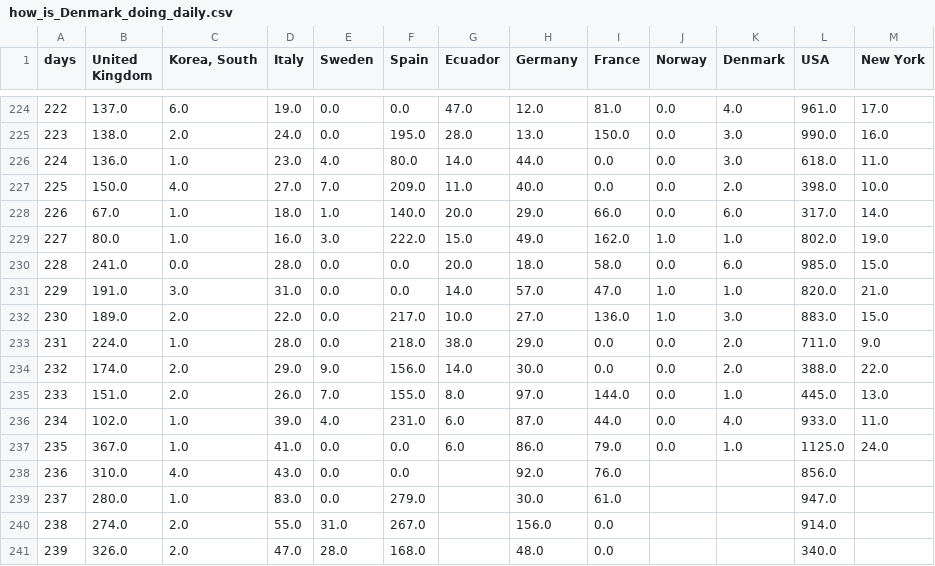
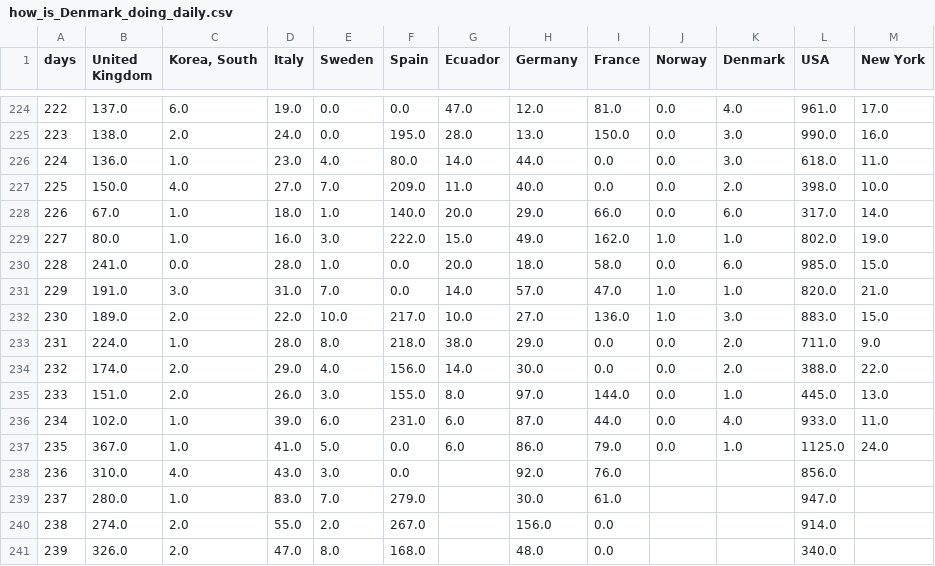
Before and after one commit to cboesgaard/how_is_Denmark_doing, a CSV file: data/how_is_Denmark_doing_daily.csv, drawn as a sheet; only a part is shown, gaps mark what is left out.

```diff
--- a/data/how_is_Denmark_doing_daily.csv
+++ b/data/how_is_Denmark_doing_daily.csv
@@ -229,13 +229,13 @@ days,United Kingdom,"Korea, South",Italy,Sweden,Spain,Ecuador,Germany,France,Nor
 227,80.0,1.0,16.0,3.0,222.0,15.0,49.0,162.0,1.0,1.0,802.0,19.0
-228,241.0,0.0,28.0,0.0,0.0,20.0,18.0,58.0,0.0,6.0,985.0,15.0
-229,191.0,3.0,31.0,0.0,0.0,14.0,57.0,47.0,1.0,1.0,820.0,21.0
-230,189.0,2.0,22.0,0.0,217.0,10.0,27.0,136.0,1.0,3.0,883.0,15.0
-231,224.0,1.0,28.0,0.0,218.0,38.0,29.0,0.0,0.0,2.0,711.0,9.0
-232,174.0,2.0,29.0,9.0,156.0,14.0,30.0,0.0,0.0,2.0,388.0,22.0
-233,151.0,2.0,26.0,7.0,155.0,8.0,97.0,144.0,0.0,1.0,445.0,13.0
-234,102.0,1.0,39.0,4.0,231.0,6.0,87.0,44.0,0.0,4.0,933.0,11.0
-235,367.0,1.0,41.0,0.0,0.0,6.0,86.0,79.0,0.0,1.0,1125.0,24.0
-236,310.0,4.0,43.0,0.0,0.0,,92.0,76.0,,,856.0,
-237,280.0,1.0,83.0,0.0,279.0,,30.0,61.0,,,947.0,
-238,274.0,2.0,55.0,31.0,267.0,,156.0,0.0,,,914.0,
-239,326.0,2.0,47.0,28.0,168.0,,48.0,0.0,,,340.0,
+228,241.0,0.0,28.0,1.0,0.0,20.0,18.0,58.0,0.0,6.0,985.0,15.0
+229,191.0,3.0,31.0,7.0,0.0,14.0,57.0,47.0,1.0,1.0,820.0,21.0
+230,189.0,2.0,22.0,10.0,217.0,10.0,27.0,136.0,1.0,3.0,883.0,15.0
+231,224.0,1.0,28.0,8.0,218.0,38.0,29.0,0.0,0.0,2.0,711.0,9.0
+232,174.0,2.0,29.0,4.0,156.0,14.0,30.0,0.0,0.0,2.0,388.0,22.0
+233,151.0,2.0,26.0,3.0,155.0,8.0,97.0,144.0,0.0,1.0,445.0,13.0
+234,102.0,1.0,39.0,6.0,231.0,6.0,87.0,44.0,0.0,4.0,933.0,11.0
+235,367.0,1.0,41.0,5.0,0.0,6.0,86.0,79.0,0.0,1.0,1125.0,24.0
+236,310.0,4.0,43.0,3.0,0.0,,92.0,76.0,,,856.0,
+237,280.0,1.0,83.0,7.0,279.0,,30.0,61.0,,,947.0,
+238,274.0,2.0,55.0,2.0,267.0,,156.0,0.0,,,914.0,
+239,326.0,2.0,47.0,8.0,168.0,,48.0,0.0,,,340.0,
```
Also changed, not shown: data/how_is_Denmark_doing_cumulative.csv, data/how_is_Denmark_doing_cumulative_pop.csv, 6 other files.
